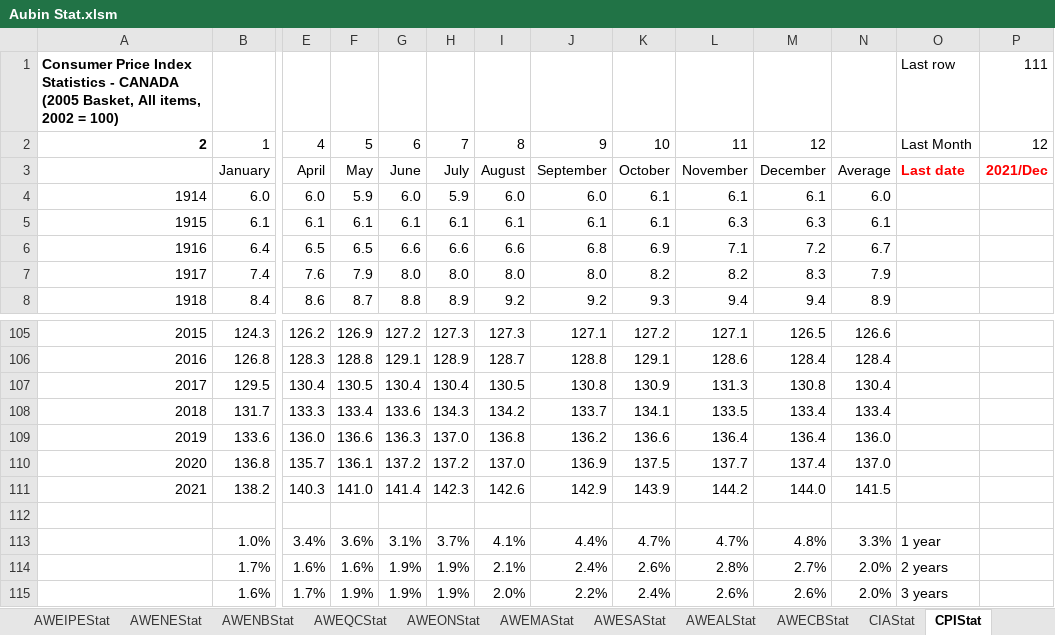
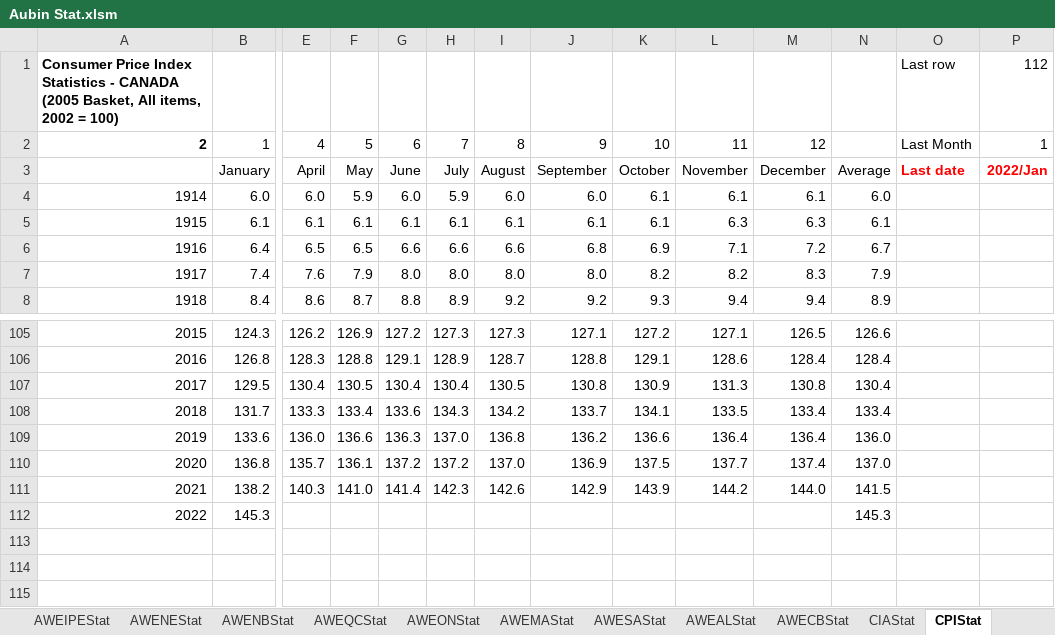
Before and after one commit to guyaubin/actuarialexceladdin_website, an Excel workbook: assets/data/Aubin Stat.xlsm, sheet CPIStat, drawn as a sheet; only a part is shown, gaps mark what is left out; values as stored, in another font and other column widths than the file's, no borders; removed rows and columns are numbered as before the commit, all else as after; rows hold the shown columns only; the diff names each change by its address in the sheet, - before the commit and + after, or states it on an @@ line.

```diff
--- a/assets/data/Aubin Stat.xlsm (sheet CPIStat)
+++ b/assets/data/Aubin Stat.xlsm (sheet CPIStat)
-P1: 111
+P1: 112
-P2: 12
+P2: 1
-P3: 2021/Dec
+P3: 2022/Jan
-row 112: (empty)
+row 112: 2022 | 145.3 |  |  |  |  |  |  |  |  |  | 145.3
-row 113:  | 1.0% | 3.4% | 3.6% | 3.1% | 3.7% | 4.1% | 4.4% | 4.7% | 4.7% | 4.8% | 3.3% | 1 year
-row 114:  | 1.7% | 1.6% | 1.6% | 1.9% | 1.9% | 2.1% | 2.4% | 2.6% | 2.8% | 2.7% | 2.0% | 2 years
-row 115:  | 1.6% | 1.7% | 1.9% | 1.9% | 1.9% | 2.0% | 2.2% | 2.4% | 2.6% | 2.6% | 2.0% | 3 years
```
Also changed, not shown: sheet ProxyStat, sheet AWEStat, sheet AWEONStat, sheet AWECBStat, sheet AWEIPEStat, sheet AWENEStat, 17 more sheets.
